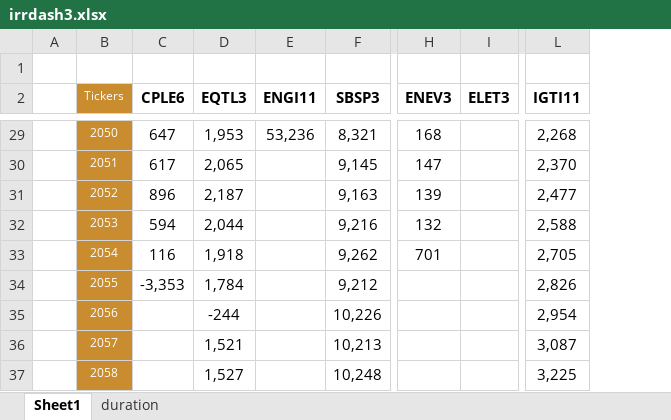
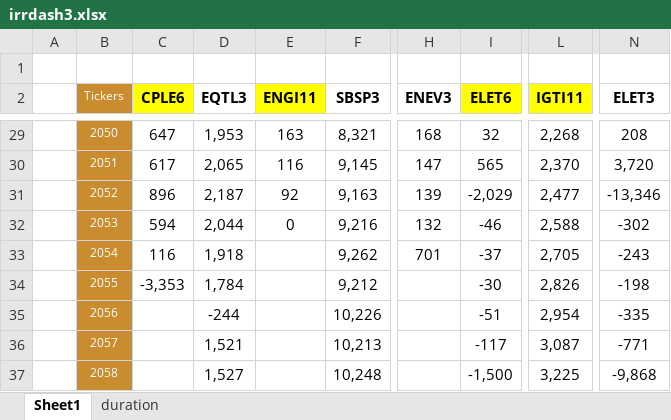
Before and after one commit to Antonio21032000/utilities, an Excel workbook: irrdash3.xlsx, sheet Sheet1, drawn as a sheet; only a part is shown, gaps mark what is left out; values as stored, in another font and other column widths than the file's, no borders; removed rows and columns are numbered as before the commit, all else as after; the diff covers the shown part only; the diff names each change by its address in the sheet, - before the commit and + after, or states it on an @@ line.

```diff
--- a/irrdash3.xlsx (sheet Sheet1)
+++ b/irrdash3.xlsx (sheet Sheet1)
-column I (ELET3), empty
+column I (ELET6), rows 29-37: 32 | 565 | -2,029 | -46 | -37 | -30 | -51 | -117 | -1,500
+column N (ELET3), rows 29-37: 208 | 3,720 | -13,346 | -302 | -243 | -198 | -335 | -771 | -9,868
-C2 fill: none
+C2 fill: #FFFF00
-E2 fill: none
+E2 fill: #FFFF00
-L2 fill: none
+L2 fill: #FFFF00
-E29 (ENGI11): 53,236
+E29 (ENGI11): 163
-E30 (ENGI11): (empty)
+E30 (ENGI11): 116
-E31 (ENGI11): (empty)
+E31 (ENGI11): 92
-E32 (ENGI11): (empty)
+E32 (ENGI11): 0
```
Also changed, not shown: 25 edited cells elsewhere in this sheet, sheet duration, formulas that keep their value.
